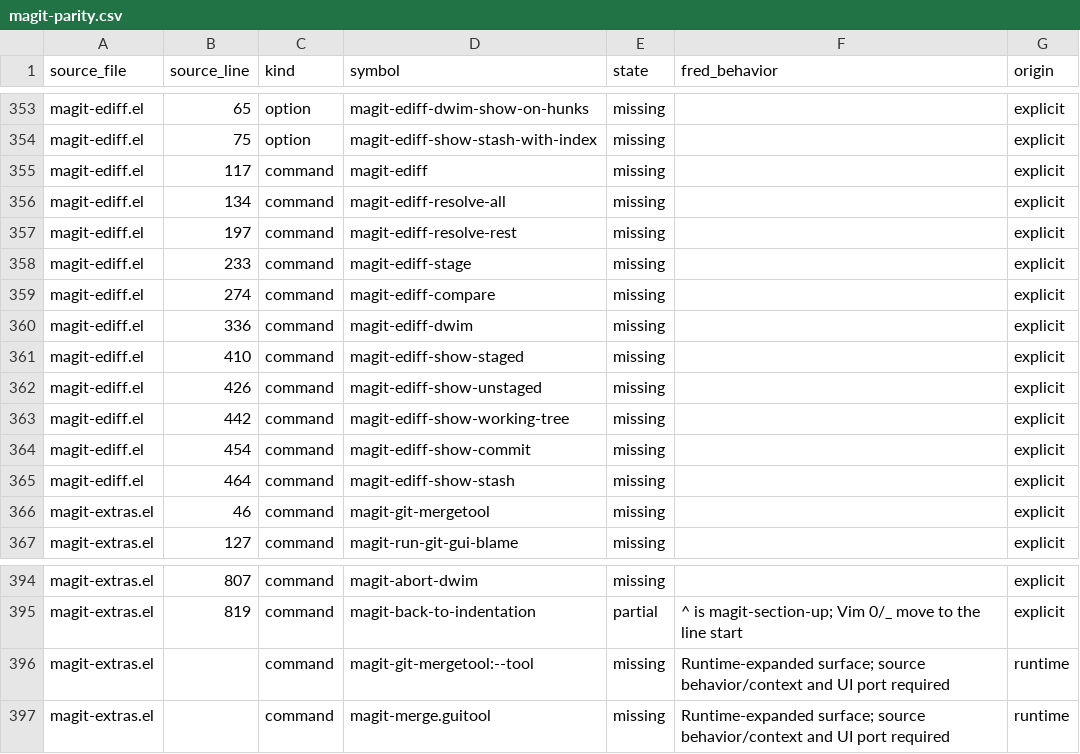
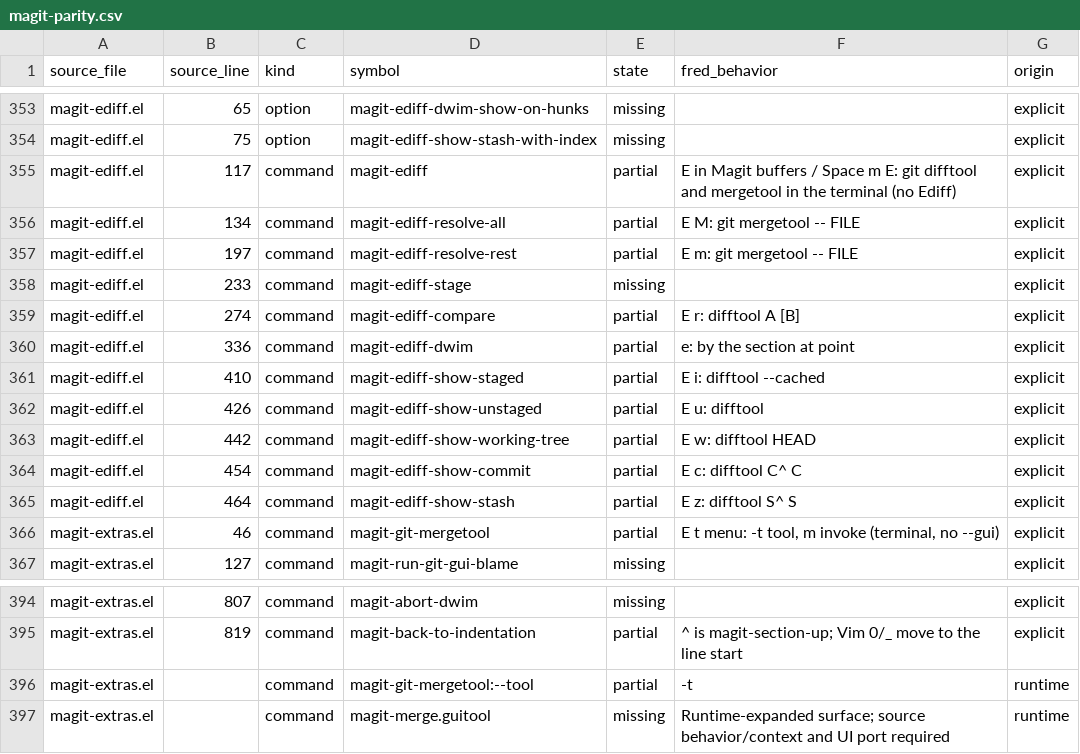
Before and after one commit to guylyons/fred, a CSV file: docs/magit-parity.csv, drawn as a sheet; only a part is shown, gaps mark what is left out.

```diff
--- a/docs/magit-parity.csv
+++ b/docs/magit-parity.csv
@@ -354,14 +354,14 @@ magit-ediff.el,65,option,magit-ediff-dwim-show-on-hunks,missing,,explicit
 magit-ediff.el,75,option,magit-ediff-show-stash-with-index,missing,,explicit
-magit-ediff.el,117,command,magit-ediff,missing,,explicit
-magit-ediff.el,134,command,magit-ediff-resolve-all,missing,,explicit
-magit-ediff.el,197,command,magit-ediff-resolve-rest,missing,,explicit
+magit-ediff.el,117,command,magit-ediff,partial,E in Magit buffers / Space m E: git difftool and mergetool in the terminal (no Ediff),explicit
+magit-ediff.el,134,command,magit-ediff-resolve-all,partial,E M: git mergetool -- FILE,explicit
+magit-ediff.el,197,command,magit-ediff-resolve-rest,partial,E m: git mergetool -- FILE,explicit
 magit-ediff.el,233,command,magit-ediff-stage,missing,,explicit
-magit-ediff.el,274,command,magit-ediff-compare,missing,,explicit
-magit-ediff.el,336,command,magit-ediff-dwim,missing,,explicit
-magit-ediff.el,410,command,magit-ediff-show-staged,missing,,explicit
-magit-ediff.el,426,command,magit-ediff-show-unstaged,missing,,explicit
-magit-ediff.el,442,command,magit-ediff-show-working-tree,missing,,explicit
-magit-ediff.el,454,command,magit-ediff-show-commit,missing,,explicit
-magit-ediff.el,464,command,magit-ediff-show-stash,missing,,explicit
-magit-extras.el,46,command,magit-git-mergetool,missing,,explicit
+magit-ediff.el,274,command,magit-ediff-compare,partial,E r: difftool A [B],explicit
+magit-ediff.el,336,command,magit-ediff-dwim,partial,e: by the section at point,explicit
+magit-ediff.el,410,command,magit-ediff-show-staged,partial,E i: difftool --cached,explicit
+magit-ediff.el,426,command,magit-ediff-show-unstaged,partial,E u: difftool,explicit
+magit-ediff.el,442,command,magit-ediff-show-working-tree,partial,E w: difftool HEAD,explicit
+magit-ediff.el,454,command,magit-ediff-show-commit,partial,E c: difftool C^ C,explicit
+magit-ediff.el,464,command,magit-ediff-show-stash,partial,E z: difftool S^ S,explicit
+magit-extras.el,46,command,magit-git-mergetool,partial,"E t menu: -t tool, m invoke (terminal, no --gui)",explicit
 magit-extras.el,127,command,magit-run-git-gui-blame,missing,,explicit
@@ -395,3 +395,3 @@ magit-extras.el,807,command,magit-abort-dwim,missing,,explicit
 magit-extras.el,819,command,magit-back-to-indentation,partial,^ is magit-section-up; Vim 0/_ move to the line start,explicit
-magit-extras.el,,command,magit-git-mergetool:--tool,missing,Runtime-expanded surface; source behavior/context and UI port required,runtime
+magit-extras.el,,command,magit-git-mergetool:--tool,partial,-t,runtime
 magit-extras.el,,command,magit-merge.guitool,missing,Runtime-expanded surface; source behavior/context and UI port required,runtime
```
Also changed, not shown: 7 other files.
